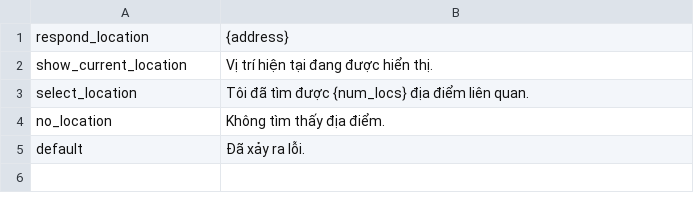
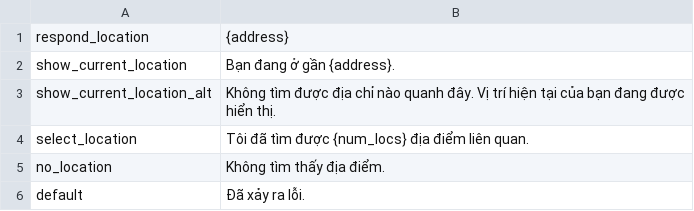
Before and after one commit to bk-cva/Car-Virtual-Assistant, a CSV file: src/nlg/templates.csv, drawn as a sheet.

Commit message:
Update Finding current location

```diff
--- a/src/nlg/templates.csv
+++ b/src/nlg/templates.csv
@@ -1,3 +1,4 @@
 respond_location|{address}
-show_current_location|Vị trí hiện tại đang được hiển thị.
+show_current_location|Bạn đang ở gần {address}.
+show_current_location_alt|Không tìm được địa chỉ nào quanh đây. Vị trí hiện tại của bạn đang được hiển thị.
 select_location|Tôi đã tìm được {num_locs} địa điểm liên quan.
```
Also changed, not shown: 3 other files.
